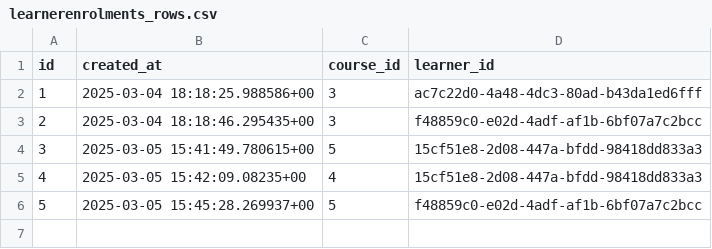
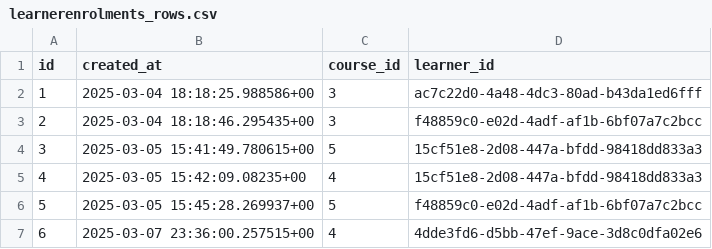
Before and after one commit to ketamean/skillify, a CSV file: Backend/seeders/learnerenrolments_rows.csv, drawn as a sheet.

```diff
--- a/Backend/seeders/learnerenrolments_rows.csv
+++ b/Backend/seeders/learnerenrolments_rows.csv
@@ -6 +6,2 @@ id,created_at,course_id,learner_id
 5,2025-03-05 15:45:28.269937+00,5,f48859c0-e02d-4adf-af1b-6bf07a7c2bcc
+6,2025-03-07 23:36:00.257515+00,4,4dde3fd6-d5bb-47ef-9ace-3d8c0dfa02e6
```
Also changed, not shown: Backend/seeders/coursedescriptions_rows.csv, Backend/seeders/coursematerials_rows.csv, 17 other files.
